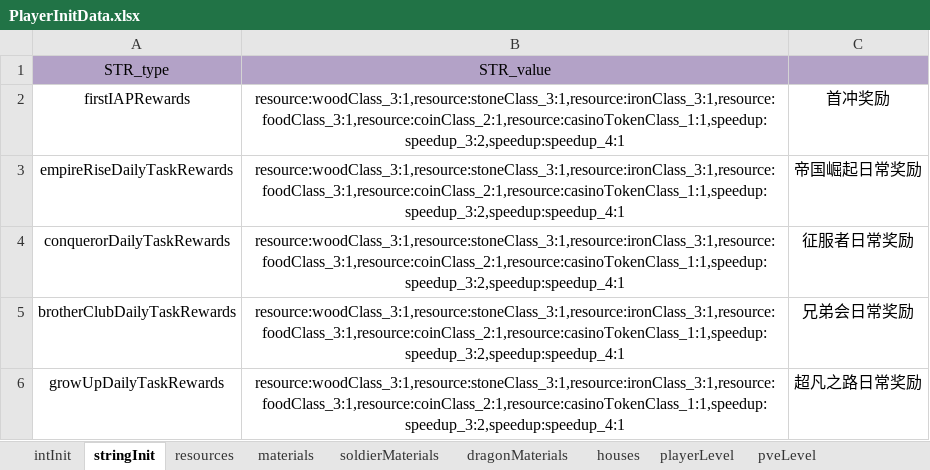
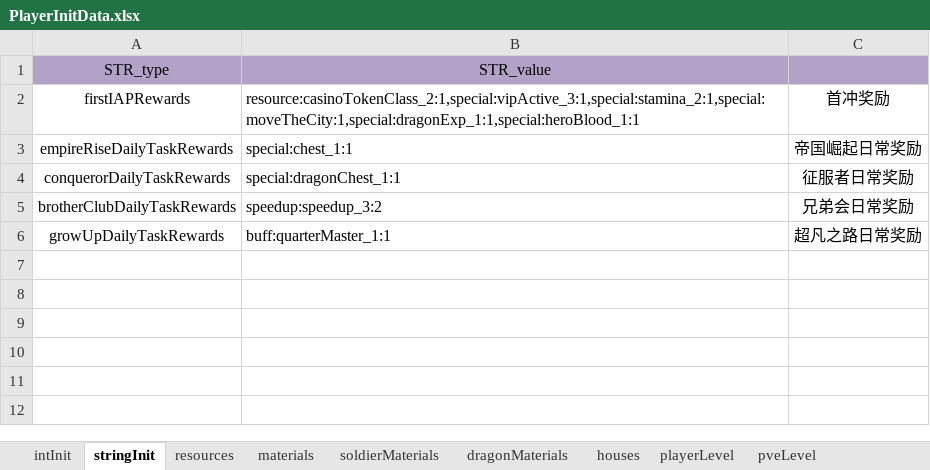
Before and after one commit to ModunZhang/kod_docs, an Excel workbook: datas/shared/PlayerInitData.xlsx, sheet stringInit, drawn as a sheet; values as stored, in another font and other column widths than the file's, no borders; the diff names each change by its address in the sheet, - before the commit and + after, or states it on an @@ line.

```diff
--- a/datas/shared/PlayerInitData.xlsx (sheet stringInit)
+++ b/datas/shared/PlayerInitData.xlsx (sheet stringInit)
-B2: resource:woodClass_3:1,resource:stoneClass_3:1,resource:ironClass_3:1,resource:foodClass_3:1,resource:coinClass_2:1,resource:casinoTokenClass_1:1,speedup:speedup_3:2,speedup:speedup_4:1
+B2: resource:casinoTokenClass_2:1,special:vipActive_3:1,special:stamina_2:1,special:moveTheCity:1,special:dragonExp_1:1,special:heroBlood_1:1
-B2:B6 alignment: center
+B2:B6 alignment: left
-B3: resource:woodClass_3:1,resource:stoneClass_3:1,resource:ironClass_3:1,resource:foodClass_3:1,resource:coinClass_2:1,resource:casinoTokenClass_1:1,speedup:speedup_3:2,speedup:speedup_4:1
+B3: special:chest_1:1
-B4: resource:woodClass_3:1,resource:stoneClass_3:1,resource:ironClass_3:1,resource:foodClass_3:1,resource:coinClass_2:1,resource:casinoTokenClass_1:1,speedup:speedup_3:2,speedup:speedup_4:1
+B4: special:dragonChest_1:1
-B5: resource:woodClass_3:1,resource:stoneClass_3:1,resource:ironClass_3:1,resource:foodClass_3:1,resource:coinClass_2:1,resource:casinoTokenClass_1:1,speedup:speedup_3:2,speedup:speedup_4:1
+B5: speedup:speedup_3:2
-B6: resource:woodClass_3:1,resource:stoneClass_3:1,resource:ironClass_3:1,resource:foodClass_3:1,resource:coinClass_2:1,resource:casinoTokenClass_1:1,speedup:speedup_3:2,speedup:speedup_4:1
+B6: buff:quarterMaster_1:1
```
Also changed, not shown: sheet playerLevel, sheet intInit, datas/shared/Items.xlsx.
